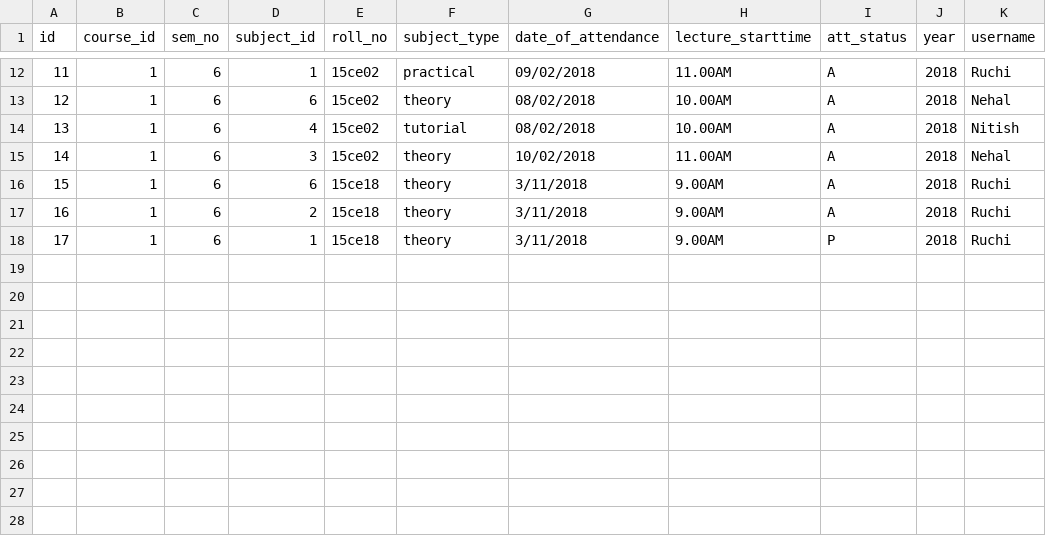
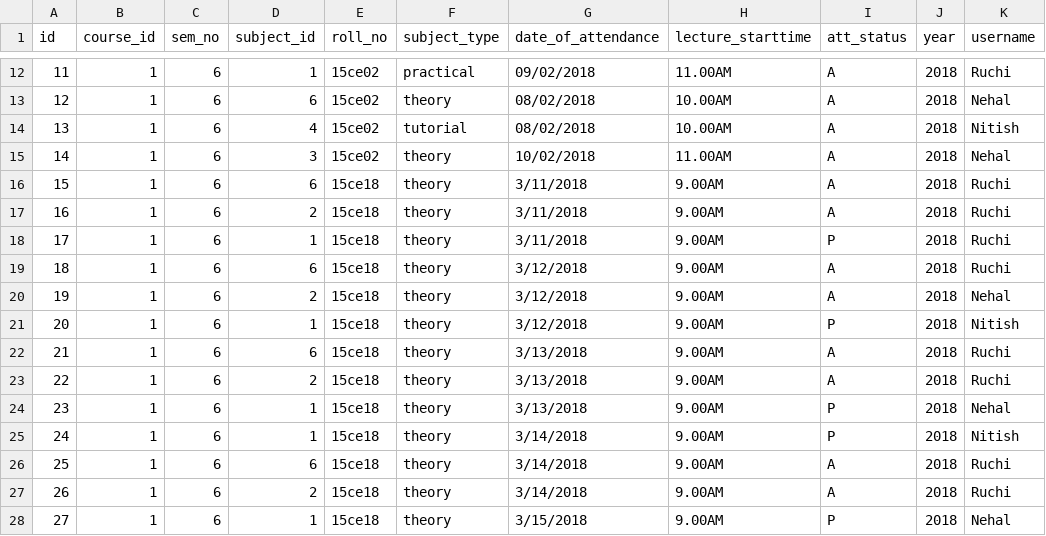
Before and after one commit to siddharthgawas-zz/attendance-app, a CSV file: attendance_app/db/attendance.csv, drawn as a sheet; only a part is shown, gaps mark what is left out.

Commit message:
Data Added

```diff
--- a/attendance_app/db/attendance.csv
+++ b/attendance_app/db/attendance.csv
@@ -18 +18,11 @@ id,course_id,sem_no,subject_id,roll_no,subject_type,date_of_attendance,lecture_s
 17,1,6,1,15ce18,theory,3/11/2018,9.00AM,P,2018,Ruchi
+18,1,6,6,15ce18,theory,3/12/2018,9.00AM,A,2018,Ruchi
+19,1,6,2,15ce18,theory,3/12/2018,9.00AM,A,2018,Nehal
+20,1,6,1,15ce18,theory,3/12/2018,9.00AM,P,2018,Nitish
+21,1,6,6,15ce18,theory,3/13/2018,9.00AM,A,2018,Ruchi
+22,1,6,2,15ce18,theory,3/13/2018,9.00AM,A,2018,Ruchi
+23,1,6,1,15ce18,theory,3/13/2018,9.00AM,P,2018,Nehal
+24,1,6,1,15ce18,theory,3/14/2018,9.00AM,P,2018,Nitish
+25,1,6,6,15ce18,theory,3/14/2018,9.00AM,A,2018,Ruchi
+26,1,6,2,15ce18,theory,3/14/2018,9.00AM,A,2018,Ruchi
+27,1,6,1,15ce18,theory,3/15/2018,9.00AM,P,2018,Nehal
```
Also changed, not shown: 1 other file.
